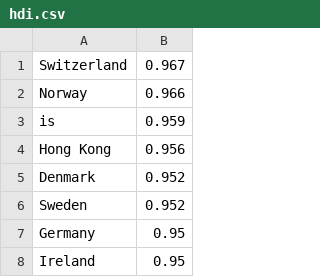
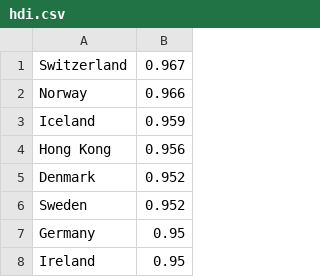
Before and after one commit to helgarfri/map-in-color, a CSV file: src/example_csv/hdi.csv, drawn as a sheet; only a part is shown.

```diff
--- a/src/example_csv/hdi.csv
+++ b/src/example_csv/hdi.csv
@@ -2,3 +2,3 @@ Switzerland,	0.967
 Norway,	0.966
-is,	0.959
+Iceland,	0.959
 Hong Kong,	0.956
```
Also changed, not shown: 18 other files.
